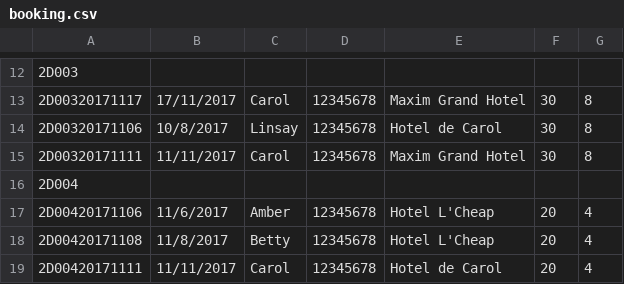
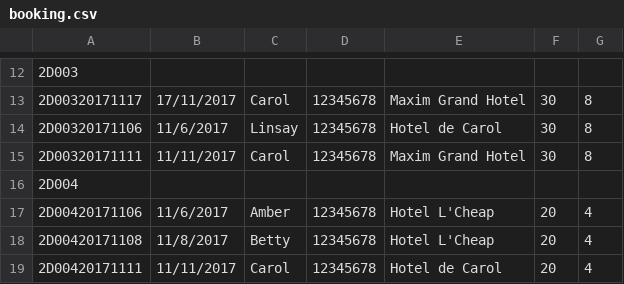
Before and after one commit to samsonchan666/Line-chatbot-for-COMP3111-GP29, a CSV file: InputHandler/booking.csv, drawn as a sheet; only a part is shown, gaps mark what is left out.

Commit message:
booking ID

```diff
--- a/InputHandler/booking.csv
+++ b/InputHandler/booking.csv
@@ -13,3 +13,3 @@
 2D00320171117,17/11/2017,Carol,12345678,Maxim Grand Hotel,30,8
-2D00320171106,10/8/2017,Linsay,12345678,Hotel de Carol,30,8
+2D00320171106,11/6/2017,Linsay,12345678,Hotel de Carol,30,8
 2D00320171111,11/11/2017,Carol,12345678,Maxim Grand Hotel,30,8
```
Also changed, not shown: 3 other files.
